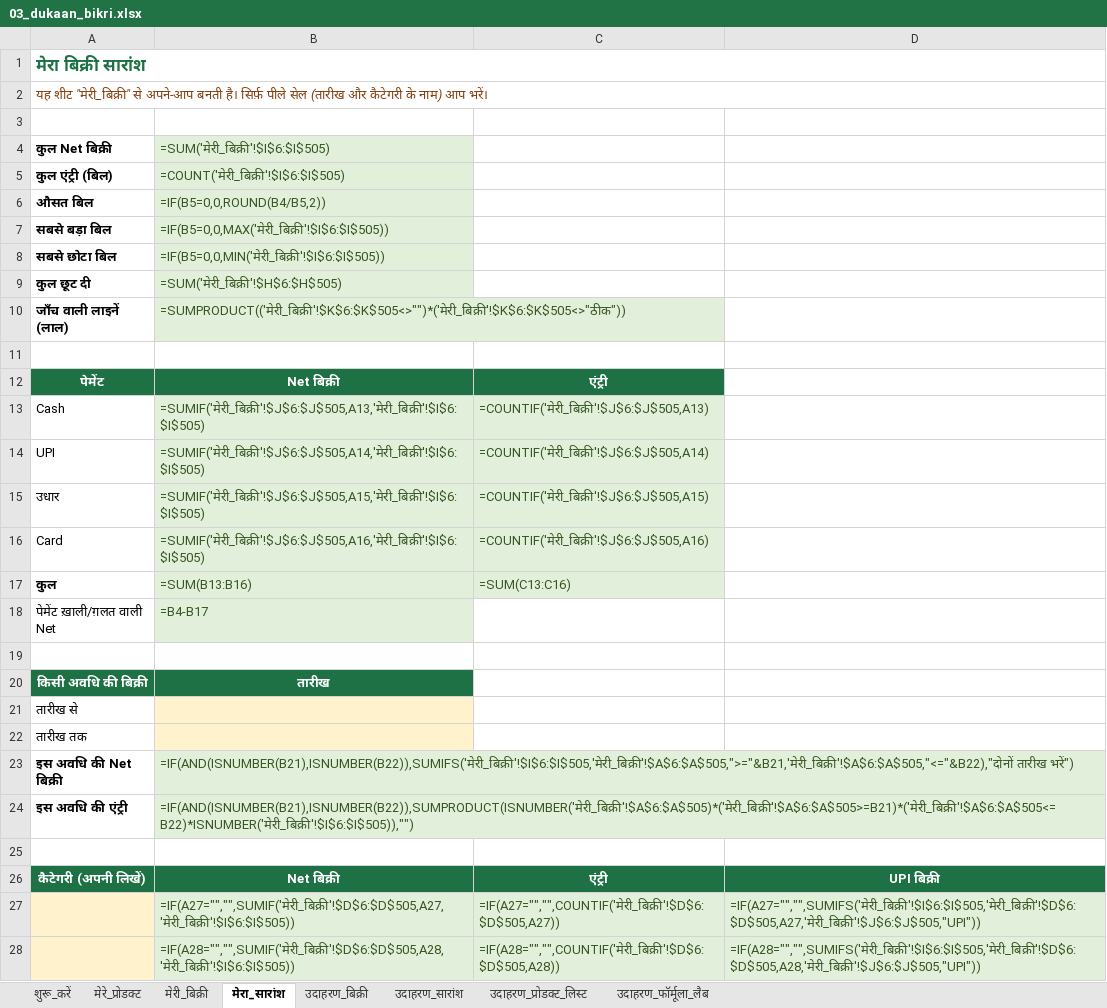
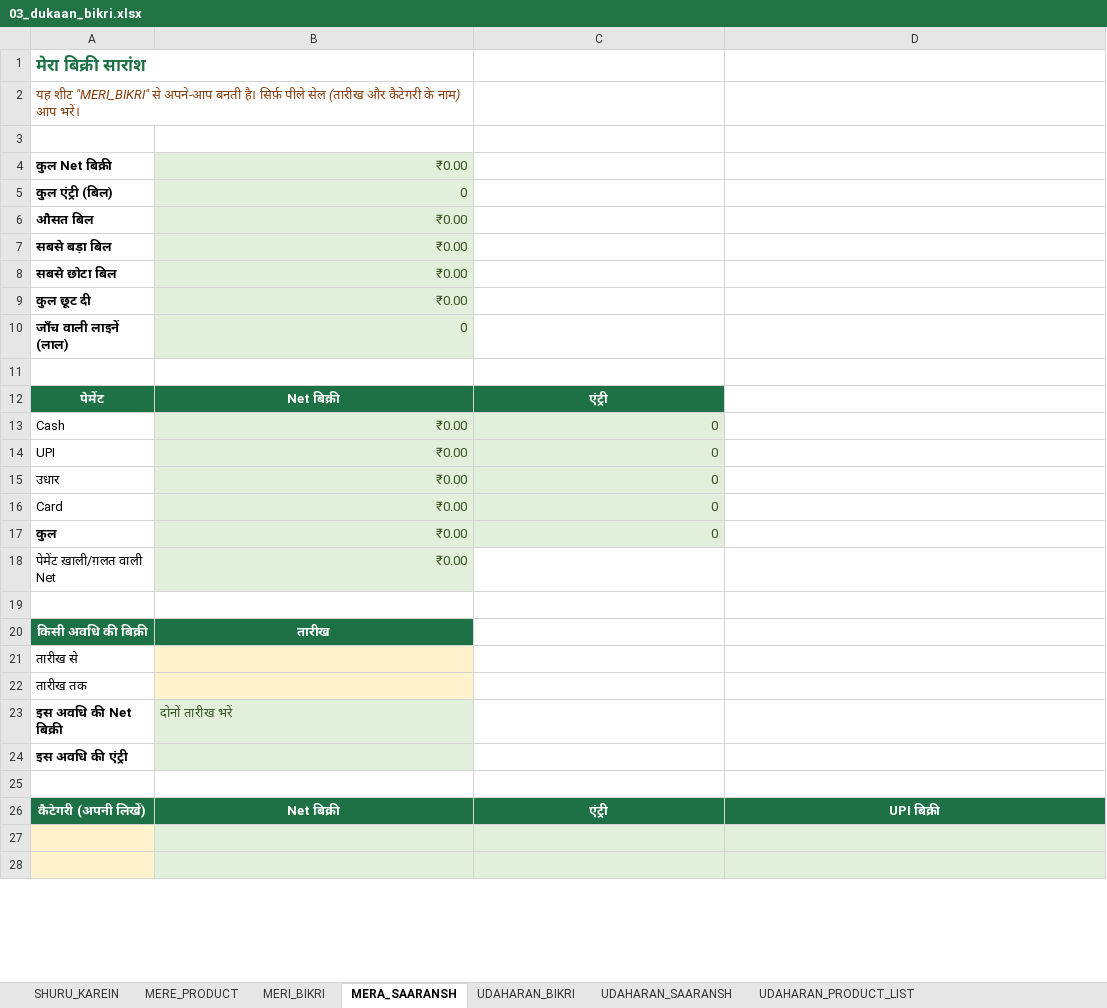
Before and after one commit to bazarblast140-bot/excel-ai-pack, an Excel workbook: pack/03_dukaan_bikri.xlsx, sheet MERA_SAARANSH, drawn as a sheet; only a part is shown; values as stored, in another font and other column widths than the file's, no borders; formulas without a stored value are shown as written; the diff covers the shown part only; the diff names each change by its address in the sheet, - before the commit and + after, or states it on an @@ line.

```diff
--- a/pack/03_dukaan_bikri.xlsx (sheet MERA_SAARANSH)
+++ b/pack/03_dukaan_bikri.xlsx (sheet MERA_SAARANSH)
-sheet tab: शुरू_करें
+sheet tab: SHURU_KAREIN
-sheet tab: मेरे_प्रोडक्ट
+sheet tab: MERE_PRODUCT
-sheet tab: मेरी_बिक्री
+sheet tab: MERI_BIKRI
-sheet tab: मेरा_सारांश
+sheet tab: MERA_SAARANSH
-sheet tab: उदाहरण_बिक्री
+sheet tab: UDAHARAN_BIKRI
-sheet tab: उदाहरण_सारांश
+sheet tab: UDAHARAN_SAARANSH
-sheet tab: उदाहरण_प्रोडक्ट_लिस्ट
+sheet tab: UDAHARAN_PRODUCT_LIST
-A1:D1 merged
+A1:B1 merged
-A2: यह शीट "मेरी_बिक्री" से अपने-आप…
+A2: यह शीट "MERI_BIKRI" से अपने-आप…
-A2:D2 merged
+A2:B2 merged
-B4: =SUM('मेरी_बिक्री'!$I$6:$I$505)
+B4: ₹0.00
-B5: =COUNT('मेरी_बिक्री'!$I$6:$I$505)
+B5: 0
-B6: =IF(B5=0,0,ROUND(B4/B5,2))
+B6: ₹0.00
-B7: =IF(B5=0,0,MAX('मेरी_बिक्री'!$I$6:$I$505))
+B7: ₹0.00
-B8: =IF(B5=0,0,MIN('मेरी_बिक्री'!$I$6:$I$505))
+B8: ₹0.00
-B9: =SUM('मेरी_बिक्री'!$H$6:$H$505)
+B9: ₹0.00
-B10: =SUMPRODUCT(('मेरी_बिक्री'!$K$6:$K$505<>"")*('मेरी_बिक्री'!$K$6:$K$505<>"ठीक"))
+B10: 0
-B13: =SUMIF('मेरी_बिक्री'!$J$6:$J$505,A13,'मेरी_बिक्री'!$I$6:$I$505)
+B13: ₹0.00
-C13: =COUNTIF('मेरी_बिक्री'!$J$6:$J$505,A13)
+C13: 0
-B14: =SUMIF('मेरी_बिक्री'!$J$6:$J$505,A14,'मेरी_बिक्री'!$I$6:$I$505)
+B14: ₹0.00
-C14: =COUNTIF('मेरी_बिक्री'!$J$6:$J$505,A14)
+C14: 0
-B15: =SUMIF('मेरी_बिक्री'!$J$6:$J$505,A15,'मेरी_बिक्री'!$I$6:$I$505)
+B15: ₹0.00
-C15: =COUNTIF('मेरी_बिक्री'!$J$6:$J$505,A15)
+C15: 0
-B16: =SUMIF('मेरी_बिक्री'!$J$6:$J$505,A16,'मेरी_बिक्री'!$I$6:$I$505)
+B16: ₹0.00
-C16: =COUNTIF('मेरी_बिक्री'!$J$6:$J$505,A16)
+C16: 0
-B17: =SUM(B13:B16)
+B17: ₹0.00
-C17: =SUM(C13:C16)
+C17: 0
-B18: =B4-B17
+B18: ₹0.00
-B23: =IF(AND(ISNUMBER(B21),ISNUMBER(B22)),SUMIFS('मेरी_बिक्री'!$I$6:$I$505,'मेरी_बिक्री'!$A$6:$A$505,">="&B21,'मेरी_बिक्री'!$A$6:$A$505,"<="&B22),"दोनों तारीख भरें")
+B23: दोनों तारीख भरें
-B24: =IF(AND(ISNUMBER(B21),ISNUMBER(B22)),SUMPRODUCT(ISNUMBER('मेरी_बिक्री'!$A$6:$A$505)*('मेरी_बिक्री'!$A$6:$A$505>=B21)*('मेरी_बिक्री'!$A$6:$A$505<=B22)*ISNUMBER('मेरी_बिक्री'!$I$6:$I$505)),"")
+B24: (empty)
-row 27:  | =IF(A27="","",SUMIF('मेरी_बिक्री'!$D$6:$D$505,A27,'मेरी_बिक्री'!$I$6:$I$505)) | =IF(A27="","",COUNTIF('मेरी_बिक्री'!$D$6:$D$505,A27)) | =IF(A27="","",SUMIFS('मेरी_बिक्री'!$I$6:$I$505,'मेरी_बिक्री'!$D$6:$D$505,A27,'मेरी_बिक्री'!$J$6:$J$505,"UPI"))
+row 27: (empty)
-row 28:  | =IF(A28="","",SUMIF('मेरी_बिक्री'!$D$6:$D$505,A28,'मेरी_बिक्री'!$I$6:$I$505)) | =IF(A28="","",COUNTIF('मेरी_बिक्री'!$D$6:$D$505,A28)) | =IF(A28="","",SUMIFS('मेरी_बिक्री'!$I$6:$I$505,'मेरी_बिक्री'!$D$6:$D$505,A28,'मेरी_बिक्री'!$J$6:$J$505,"UPI"))
+row 28: (empty)
```
Also changed, not shown: 41 edited cells and merged cells elsewhere in this sheet, sheet MERI_BIKRI, sheet MERE_PRODUCT, sheet UDAHARAN_BIKRI, sheet UDAHARAN_FORMULA_LAB, sheet UDAHARAN_SAARANSH, sheet SHURU_KAREIN, 1 more sheet, other sheet tabs, charts or pictures, pack/04_udhaar_khata.xlsx, pack/05_ghar_budget.xlsx, 13 other files.
